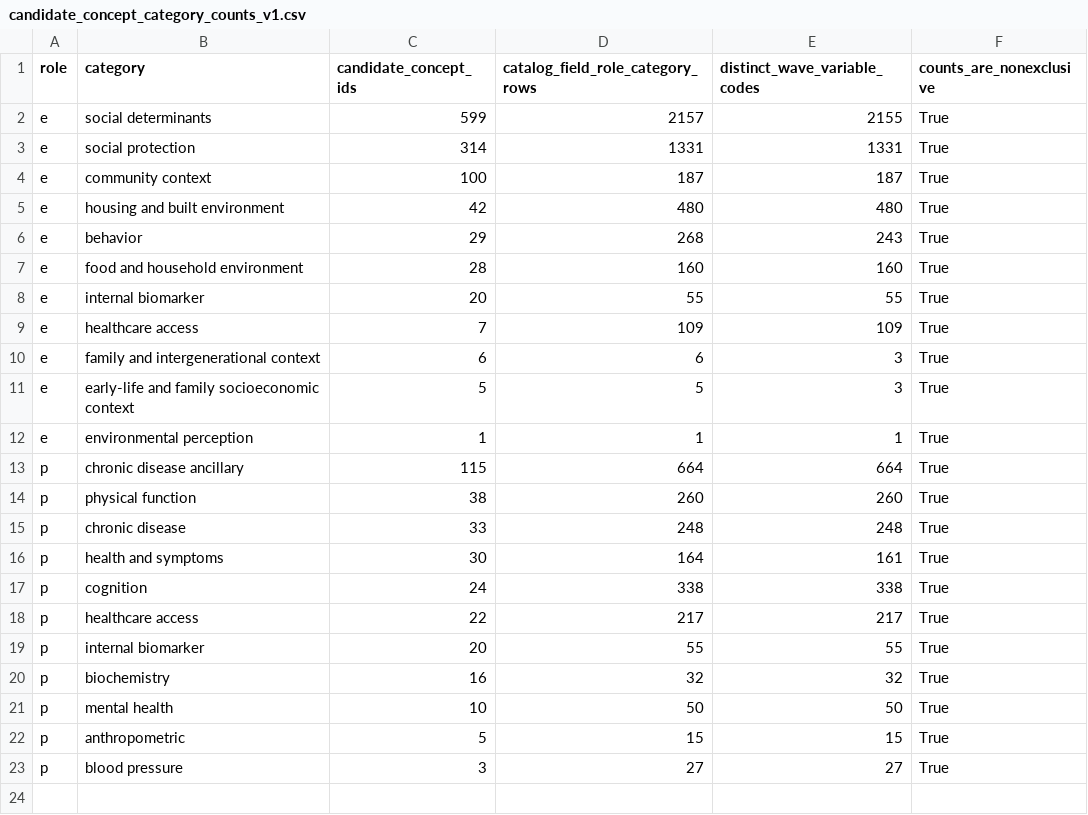
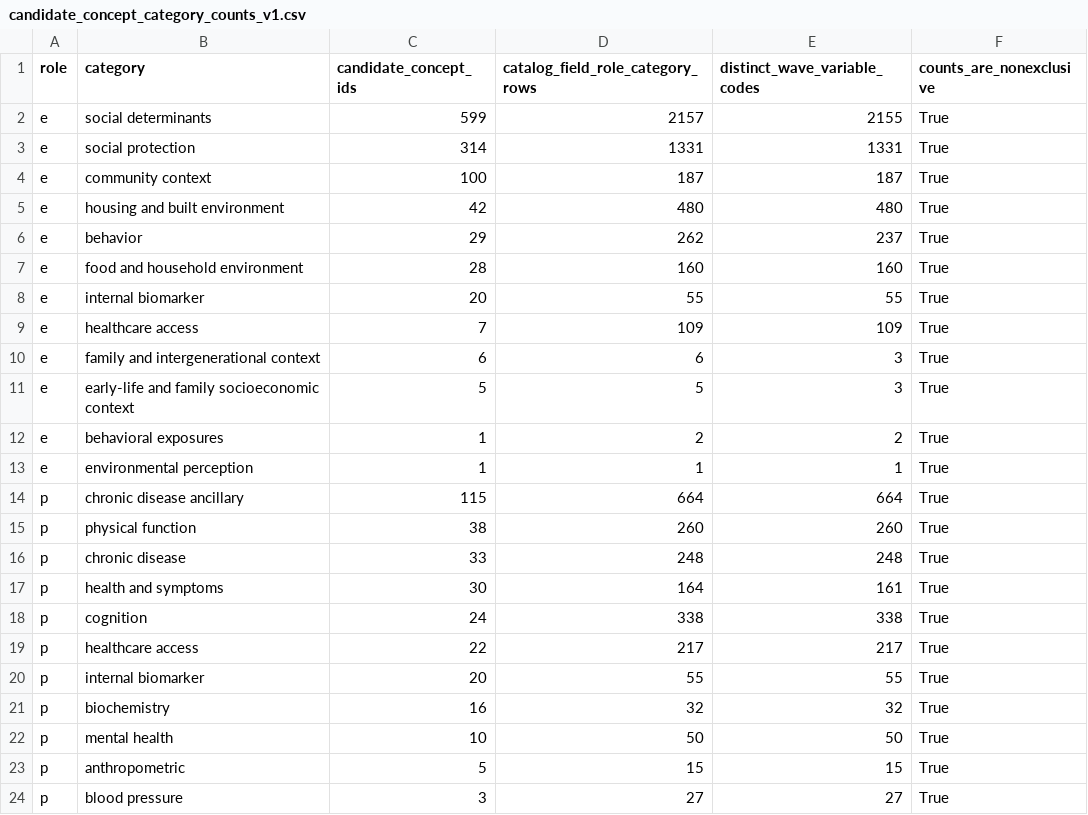
Before and after one commit to calebchu40-gif/charls-exwas-atlas, a CSV file: audit/candidate_concept_category_counts_v1.csv, drawn as a sheet.

```diff
--- a/audit/candidate_concept_category_counts_v1.csv
+++ b/audit/candidate_concept_category_counts_v1.csv
@@ -5,3 +5,3 @@ e,community context,100,187,187,True
 e,housing and built environment,42,480,480,True
-e,behavior,29,268,243,True
+e,behavior,29,262,237,True
 e,food and household environment,28,160,160,True
@@ -11,2 +11,3 @@ e,family and intergenerational context,6,6,3,True
 e,early-life and family socioeconomic context,5,5,3,True
+e,behavioral exposures,1,2,2,True
 e,environmental perception,1,1,1,True
```
Also changed, not shown: audit/behavior_exposure_variable_mapping_v1.csv, audit/catalog_role_override_review_v1.csv, 28 other files.
